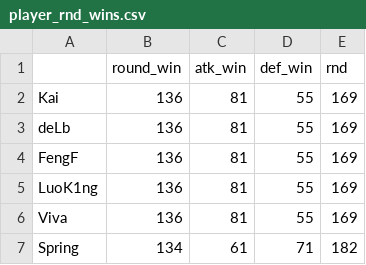
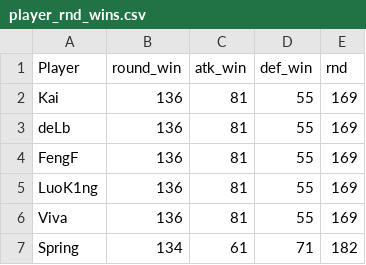
Before and after one commit to Leu-Lu/VCT-CN-Data-analysis, a CSV file: datasets/player_rnd_wins.csv, drawn as a sheet; only a part is shown.

Commit message:
Predict round win rate and report top 5 players/agents
- Player model now computes round win rate from player_rnd_wins.csv
- Print the top 5 predicted players and agents (names only)
- Remove the prediction scatter plots from the ML modules
- Remove unused datasets (player_winrate.csv, players (3).csv)

```diff
--- a/datasets/player_rnd_wins.csv
+++ b/datasets/player_rnd_wins.csv
@@ -1,2 +1,2 @@
-,round_win,atk_win,def_win,rnd
+Player,round_win,atk_win,def_win,rnd
 Kai,136,81,55,169
```
Also changed, not shown: 9 other files.
